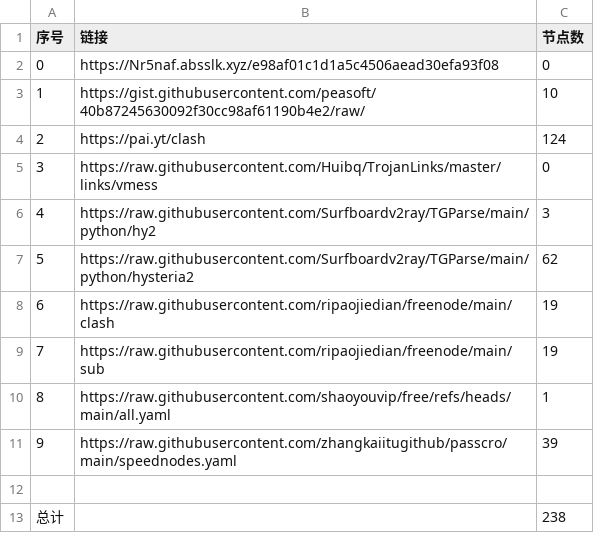
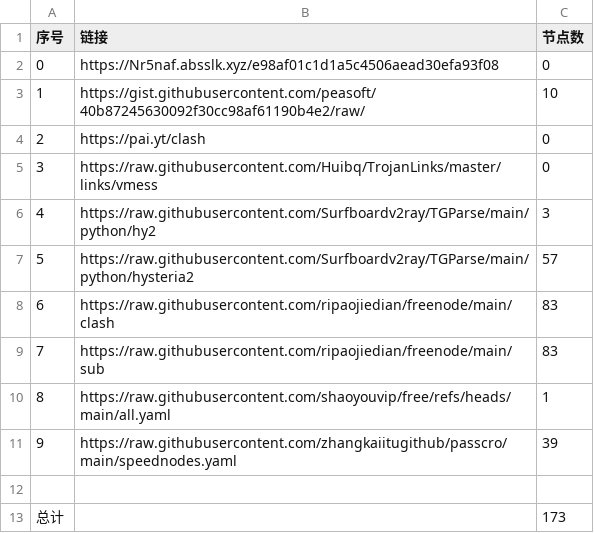
Before and after one commit to aungphyohtet1/Hysteria-SG-JP, a CSV file: list_result.csv, drawn as a sheet.

```diff
--- a/list_result.csv
+++ b/list_result.csv
@@ -3,8 +3,8 @@
 1,https://gist.githubusercontent.com/peasoft/40b87245630092f30cc98af61190b4e2/raw/,10
-2,https://pai.yt/clash,124
+2,https://pai.yt/clash,0
 3,https://raw.githubusercontent.com/Huibq/TrojanLinks/master/links/vmess,0
 4,https://raw.githubusercontent.com/Surfboardv2ray/TGParse/main/python/hy2,3
-5,https://raw.githubusercontent.com/Surfboardv2ray/TGParse/main/python/hysteria2,62
-6,https://raw.githubusercontent.com/ripaojiedian/freenode/main/clash,19
-7,https://raw.githubusercontent.com/ripaojiedian/freenode/main/sub,19
+5,https://raw.githubusercontent.com/Surfboardv2ray/TGParse/main/python/hysteria2,57
+6,https://raw.githubusercontent.com/ripaojiedian/freenode/main/clash,83
+7,https://raw.githubusercontent.com/ripaojiedian/freenode/main/sub,83
 8,https://raw.githubusercontent.com/shaoyouvip/free/refs/heads/main/all.yaml,1
@@ -12,2 +12,2 @@
 
-总计,,238
+总计,,173
```
Also changed, not shown: 26 other files.
